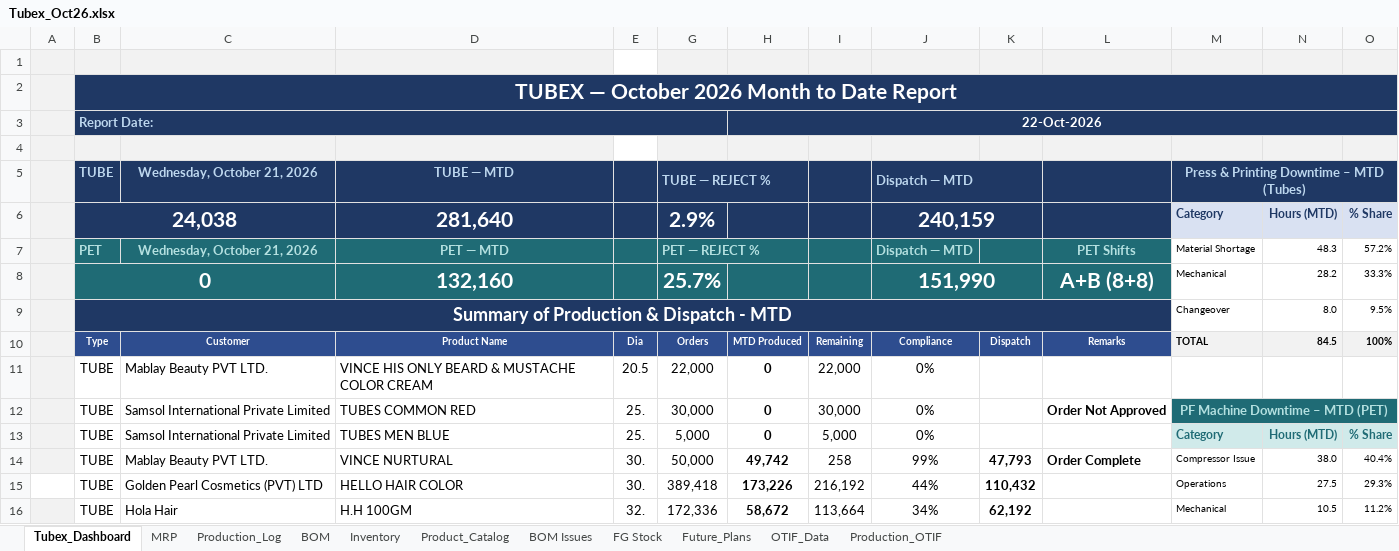
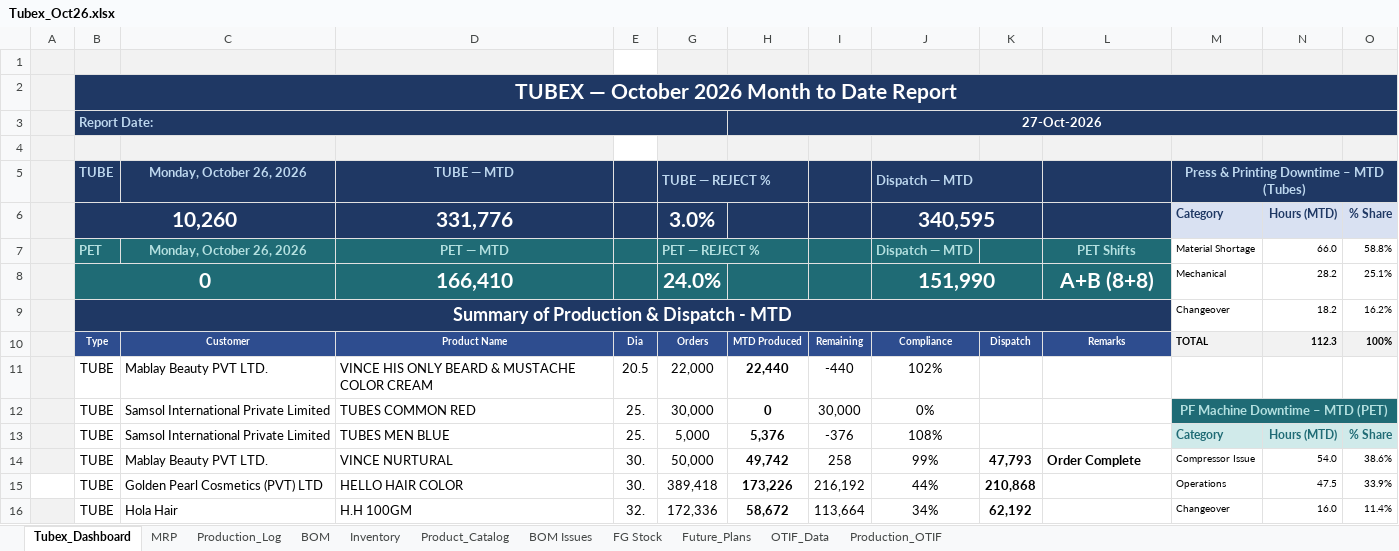
Before and after one commit to ckndr/alpha-containers, an Excel workbook: Tubex_Oct26.xlsx, sheet Tubex_Dashboard, drawn as a sheet; only a part is shown; values as stored, in another font and other column widths than the file's, no borders; removed rows and columns are numbered as before the commit, all else as after; the diff covers the shown part only; the diff names each change by its address in the sheet, - before the commit and + after, or states it on an @@ line.

```diff
--- a/Tubex_Oct26.xlsx (sheet Tubex_Dashboard)
+++ b/Tubex_Oct26.xlsx (sheet Tubex_Dashboard)
-H3: 22-Oct-2026
+H3: 27-Oct-2026
-C5: Wednesday, October 21, 2026
+C5: Monday, October 26, 2026
-row 6:  | 24,038 |  | 281,640 |  | 2.9% |  |  | 240,159 |  |  | Category | Hours (MTD) | % Share
+row 6:  | 10,260 |  | 331,776 |  | 3.0% |  |  | 340,595 |  |  | Category | Hours (MTD) | % Share
-C7: Wednesday, October 21, 2026
+C7: Monday, October 26, 2026
-N7: 48.3
+N7: 66.0
-O7: 57.2%
+O7: 58.8%
-D8: 132,160
+D8: 166,410
-G8: 25.7%
+G8: 24.0%
-O8: 33.3%
+O8: 25.1%
-N9: 8.0
+N9: 18.2
-O9: 9.5%
+O9: 16.2%
-N10: 84.5
+N10: 112.3
-H11: 0
+H11: 22,440
-I11: 22,000
+I11: -440
-J11: 0%
+J11: 102%
-L12: Order Not Approved
+L12: (empty)
-H13: 0
+H13: 5,376
-I13: 5,000
+I13: -376
-J13: 0%
+J13: 108%
-N14: 38.0
+N14: 54.0
-O14: 40.4%
+O14: 38.6%
-K15: 110,432
+K15: 210,868
-N15: 27.5
+N15: 47.5
-O15: 29.3%
+O15: 33.9%
-M16: Mechanical
+M16: Changeover
-N16: 10.5
+N16: 16.0
-O16: 11.2%
+O16: 11.4%
```
Also changed, not shown: 1 added row, 1 removed row and 20 edited cells elsewhere in this sheet, sheet Production_Log, sheet MRP, sheet FG Stock, sheet Inventory, sheet Product_Catalog, hidden cells, 5 other files.
